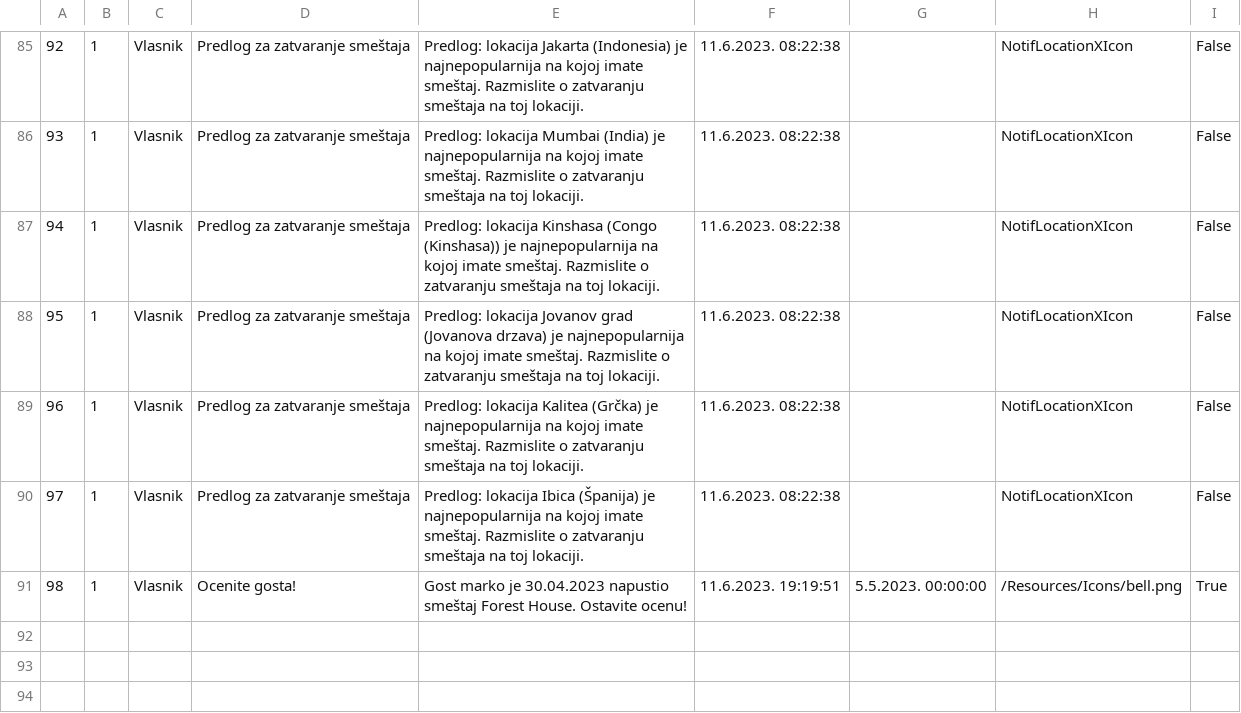
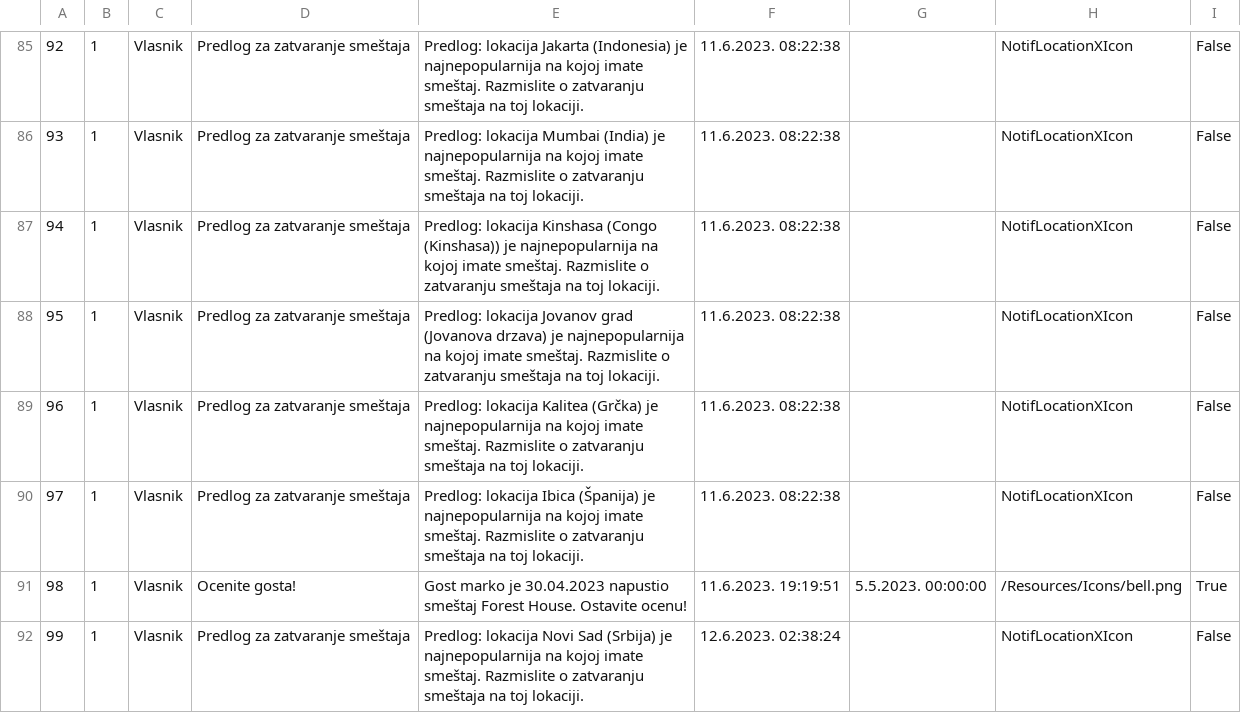
Before and after one commit to JovanDozic/sims-2023-group-4-team-A, a CSV file: sims-2023-group-4-team-A/SIMSProject/Resources/Data/notifications.csv, drawn as a sheet; only a part is shown, gaps mark what is left out.

```diff
--- a/sims-2023-group-4-team-A/SIMSProject/Resources/Data/notifications.csv
+++ b/sims-2023-group-4-team-A/SIMSProject/Resources/Data/notifications.csv
@@ -91 +91,2 @@
 98|1|Vlasnik|Ocenite gosta!|Gost marko je 30.04.2023 napustio smeštaj Forest House. Ostavite ocenu!|11.6.2023. 19:19:51|5.5.2023. 00:00:00|/Resources/Icons/bell.png|True
+99|1|Vlasnik|Predlog za zatvaranje smeštaja|Predlog: lokacija Novi Sad (Srbija) je najnepopularnija na kojoj imate smeštaj. Razmislite o zatvaranju smeštaja na toj lokaciji.|12.6.2023. 02:38:24||NotifLocationXIcon|False
```
Also changed, not shown: sims-2023-group-4-team-A/SIMSProject/Resources/Data/Users/owners.csv, sims-2023-group-4-team-A/SIMSProject/Resources/Data/accommodationRenovations.csv, 16 other files.
